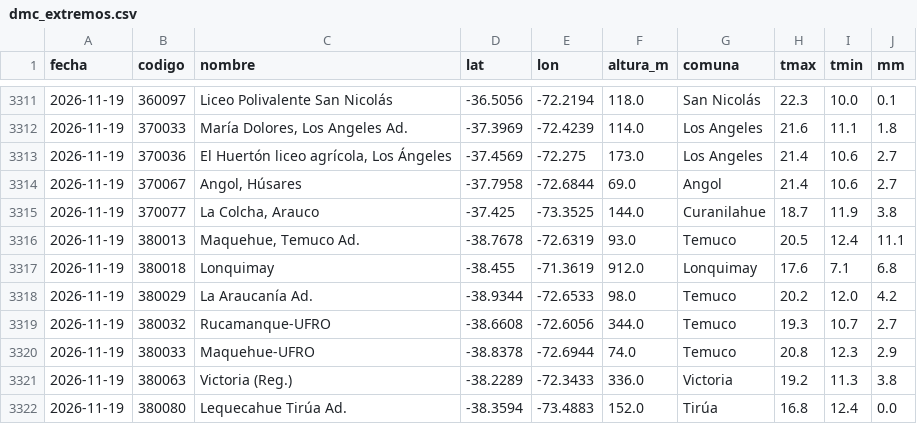
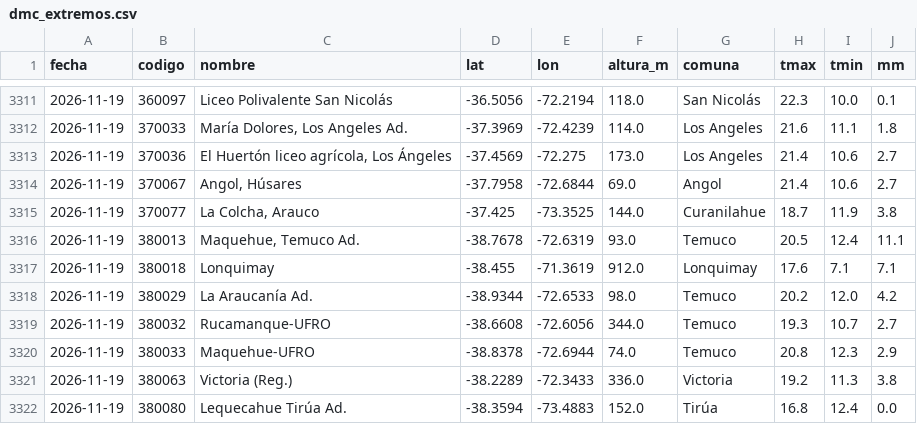
Before and after one commit to PanchoDigevo/earth2-chile-verificacion, a CSV file: estaciones/datos/dmc_extremos.csv, drawn as a sheet; only a part is shown, gaps mark what is left out.

```diff
--- a/estaciones/datos/dmc_extremos.csv
+++ b/estaciones/datos/dmc_extremos.csv
@@ -3316,3 +3316,3 @@ fecha,codigo,nombre,lat,lon,altura_m,comuna,tmax,tmin,mm
 2026-11-19,380013,"Maquehue, Temuco Ad.",-38.7678,-72.6319,93.0,Temuco,20.5,12.4,11.1
-2026-11-19,380018,Lonquimay,-38.455,-71.3619,912.0,Lonquimay,17.6,7.1,6.8
+2026-11-19,380018,Lonquimay,-38.455,-71.3619,912.0,Lonquimay,17.6,7.1,7.1
 2026-11-19,380029,La Araucanía Ad.,-38.9344,-72.6533,98.0,Temuco,20.2,12.0,4.2
```
Also changed, not shown: estaciones/datos/dmc_pron/aaa.csv, estaciones/datos/dmc_pron/boletin.csv, 11 other files.
